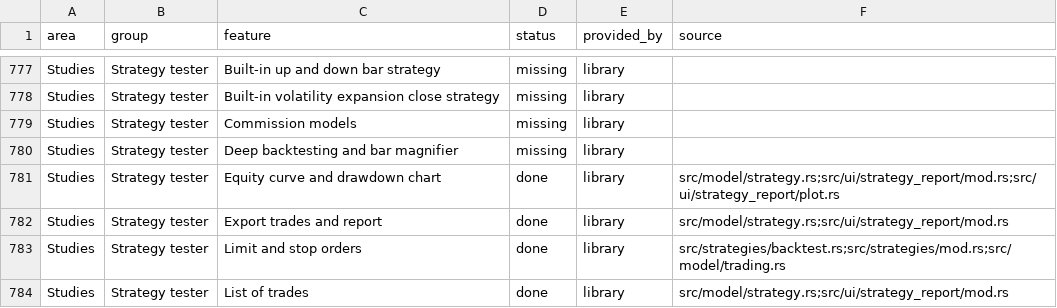
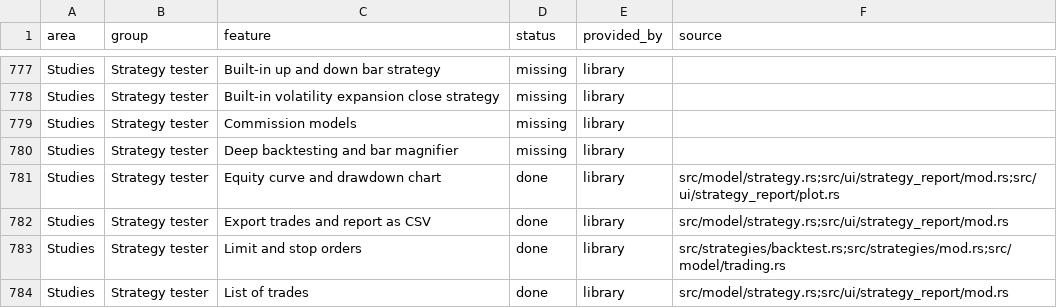
Before and after one commit to userFRM/egui-charts, a CSV file: docs/progress/features.csv, drawn as a sheet; only a part is shown, gaps mark what is left out.

Commit message:
fix(strategy): format and protect exported CSV cells
Percentage scaling exposed binary rounding noise in summary exports and
negative zero appeared as -0. Round percentages to 15 significant decimal
digits, preserve finite values when that rounding would overflow, and write
all numeric summary zeros as 0. Keep unavailable values as empty cells.

CSV quoting alone does not stop spreadsheets evaluating host text as a
formula. Prefix risky text cells with an apostrophe in both exporters,
including property names, currencies and signed-year timestamps, while
preserving numeric cells. Document both export rules on the public methods.

Extend the existing CSV tests with the reported values, formula prefixes,
quoted text and numeric boundary cases. Clarify the affected progress row's
CSV format while retaining its completed status and implementation sources.

Closes #1412
Closes #1413

```diff
--- a/docs/progress/features.csv
+++ b/docs/progress/features.csv
@@ -781,3 +781,3 @@ Studies,Strategy tester,Deep backtesting and bar magnifier,missing,library,
 Studies,Strategy tester,Equity curve and drawdown chart,done,library,src/model/strategy.rs;src/ui/strategy_report/mod.rs;src/ui/strategy_report/plot.rs
-Studies,Strategy tester,Export trades and report,done,library,src/model/strategy.rs;src/ui/strategy_report/mod.rs
+Studies,Strategy tester,Export trades and report as CSV,done,library,src/model/strategy.rs;src/ui/strategy_report/mod.rs
 Studies,Strategy tester,Limit and stop orders,done,library,src/strategies/backtest.rs;src/strategies/mod.rs;src/model/trading.rs
```
Also changed, not shown: 1 other file.
